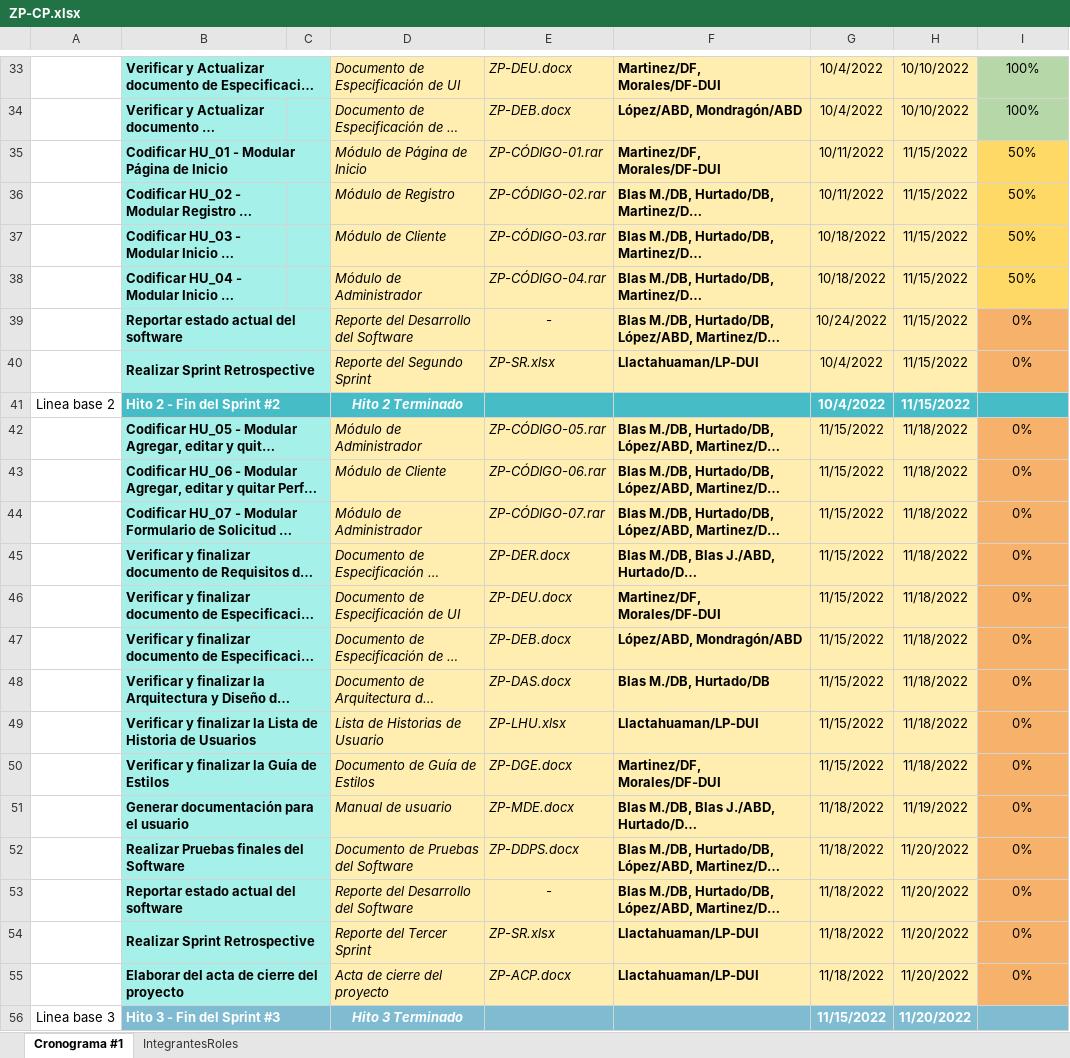
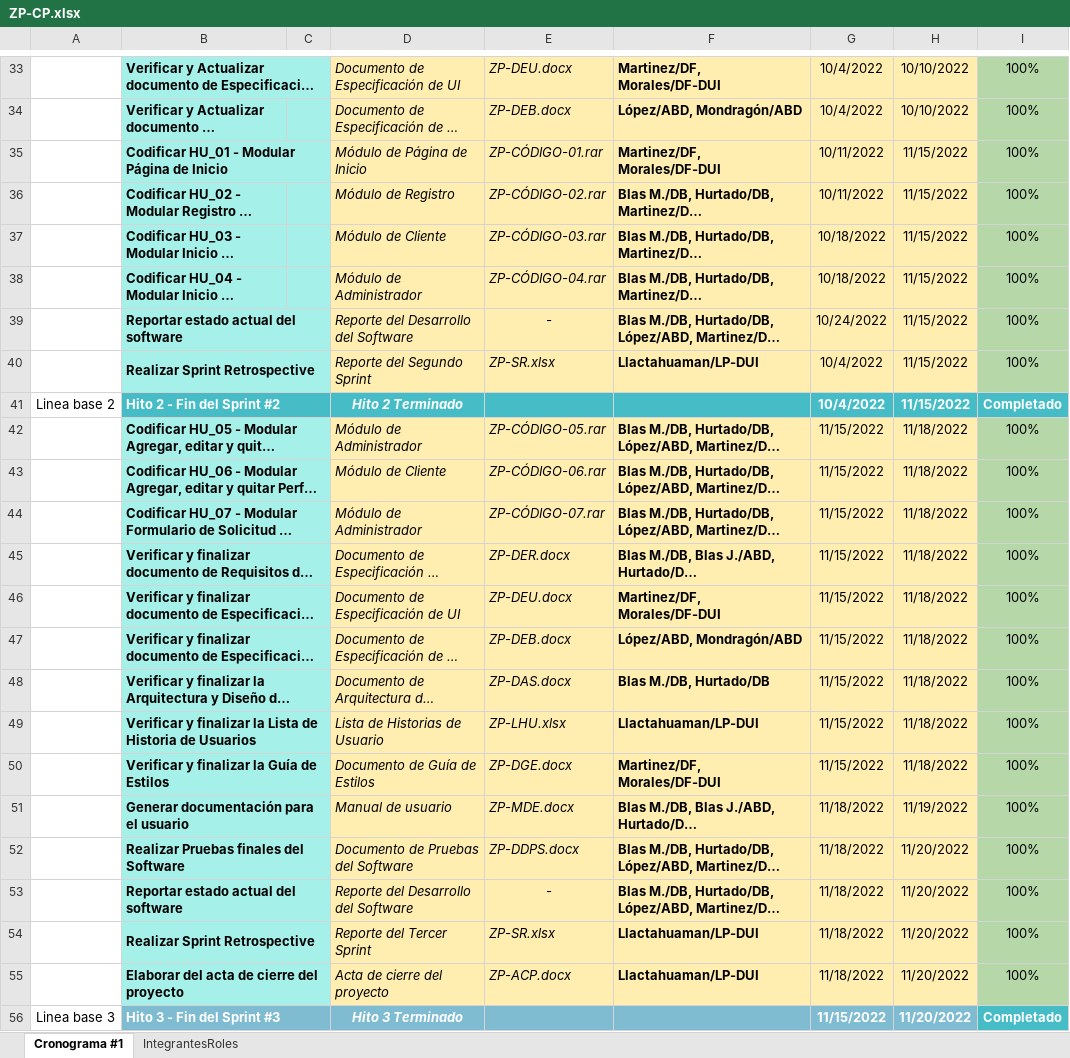
Before and after one commit to estiven1312/GCS-Project, an Excel workbook: Desarrollo/ZP/Planificación/ZP-CP.xlsx, sheet Cronograma #1, drawn as a sheet; only a part is shown, gaps mark what is left out; long unchanged cells end in …; values as stored, in another font and other column widths than the file's, no borders; the diff names each change by its address in the sheet, - before the commit and + after, or states it on an @@ line.

```diff
--- a/Desarrollo/ZP/Planificación/ZP-CP.xlsx (sheet Cronograma #1)
+++ b/Desarrollo/ZP/Planificación/ZP-CP.xlsx (sheet Cronograma #1)
-I35:I38: 50%
+I35:I38: 100%
-I35:I38 fill: #FFD966
+I35:I38 fill: #B6D7A8
-I39:I40: 0%
+I39:I40: 100%
-I39:I40 fill: #F6B26B
+I39:I40 fill: #B6D7A8
-I41: (empty)
+I41: Completado
-I42:I55: 0%
+I42:I55: 100%
-I42:I55 fill: #F6B26B
+I42:I55 fill: #B6D7A8
-I56: (empty)
+I56: Completado
-I56 fill: #7FBCD2
+I56 fill: #46BDC6
```
Also changed, not shown: Desarrollo/ZP/Historias de usuario/ZP-LHU.xlsx, 29 other files.
